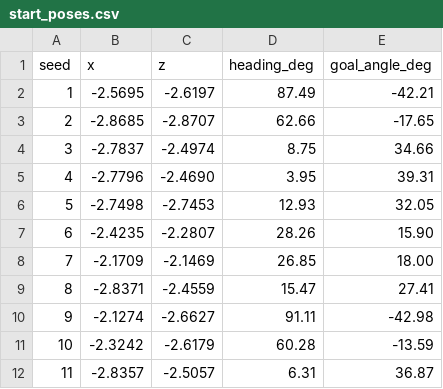
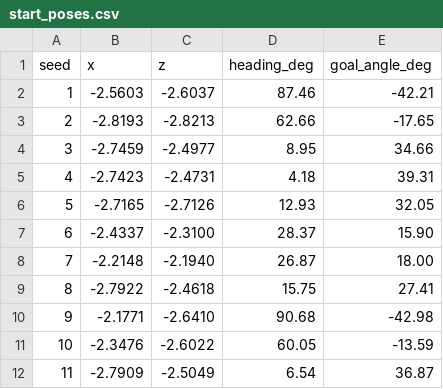
Before and after one commit to Hsk2711/llm-rover-controller-benchmark, a CSV file: results/start_poses.csv, drawn as a sheet; only a part is shown; the diff covers the shown part only.

```diff
--- a/results/start_poses.csv
+++ b/results/start_poses.csv
@@ -1,12 +1,12 @@
 seed,x,z,heading_deg,goal_angle_deg
-1,-2.5695,-2.6197,87.49,-42.21
-2,-2.8685,-2.8707,62.66,-17.65
-3,-2.7837,-2.4974,8.75,34.66
-4,-2.7796,-2.4690,3.95,39.31
-5,-2.7498,-2.7453,12.93,32.05
-6,-2.4235,-2.2807,28.26,15.90
-7,-2.1709,-2.1469,26.85,18.00
-8,-2.8371,-2.4559,15.47,27.41
-9,-2.1274,-2.6627,91.11,-42.98
-10,-2.3242,-2.6179,60.28,-13.59
-11,-2.8357,-2.5057,6.31,36.87
+1,-2.5603,-2.6037,87.46,-42.21
+2,-2.8193,-2.8213,62.66,-17.65
+3,-2.7459,-2.4977,8.95,34.66
+4,-2.7423,-2.4731,4.18,39.31
+5,-2.7165,-2.7126,12.93,32.05
+6,-2.4337,-2.3100,28.37,15.90
+7,-2.2148,-2.1940,26.87,18.00
+8,-2.7922,-2.4618,15.75,27.41
+9,-2.1771,-2.6410,90.68,-42.98
+10,-2.3476,-2.6022,60.05,-13.59
+11,-2.7909,-2.5049,6.54,36.87
```
Also changed, not shown: 57 edited cells elsewhere in this file, 45 other files.
